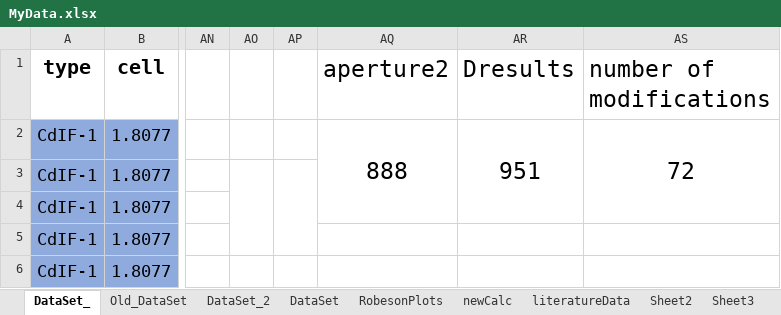
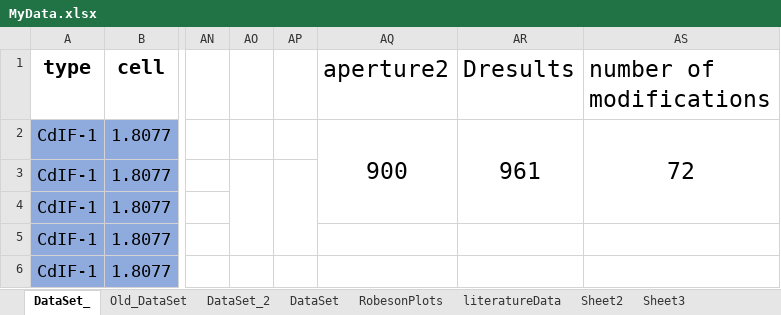
Before and after one commit to Sileonis/2023_Inverse_ZIF_paper, an Excel workbook: MyData.xlsx, sheet DataSet_, drawn as a sheet; only a part is shown, gaps mark what is left out; values as stored, in another font and other column widths than the file's, no borders; charts and pictures not drawn; 3 other sheets too large or unreadable and not compared; the diff covers the shown part only; the diff names each change by its address in the sheet, - before the commit and + after, or states it on an @@ line.

```diff
--- a/MyData.xlsx (sheet DataSet_)
+++ b/MyData.xlsx (sheet DataSet_)
-sheet tab: newCalc
-AQ2 (aperture2): 888
+AQ2 (aperture2): 900
-AR2 (Dresults): 951
+AR2 (Dresults): 961
```
Also changed, not shown: 12 added rows elsewhere in this sheet, formulas that keep their value, charts or pictures, 2 other files.
